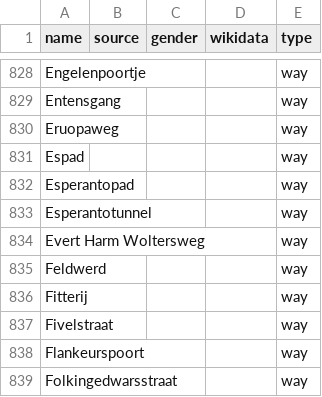
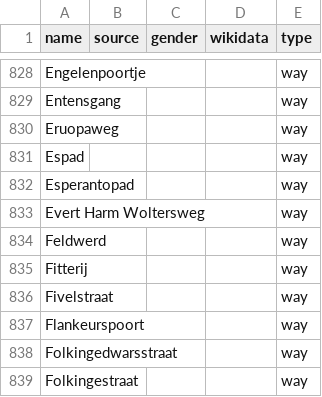
Before and after one commit to EqualStreetNames/equalstreetnames-groningen, a CSV file: data/other.csv, drawn as a sheet; only a part is shown, gaps mark what is left out; the shorter side is filled out with more unchanged rows.

```diff
--- a/data/other.csv
+++ b/data/other.csv
@@ -832,3 +832,2 @@ Espad,,,,way
 Esperantopad,,,,way
-Esperantotunnel,,,,way
 "Evert Harm Woltersweg",,,,way
```
Also changed, not shown: 2 other files.
